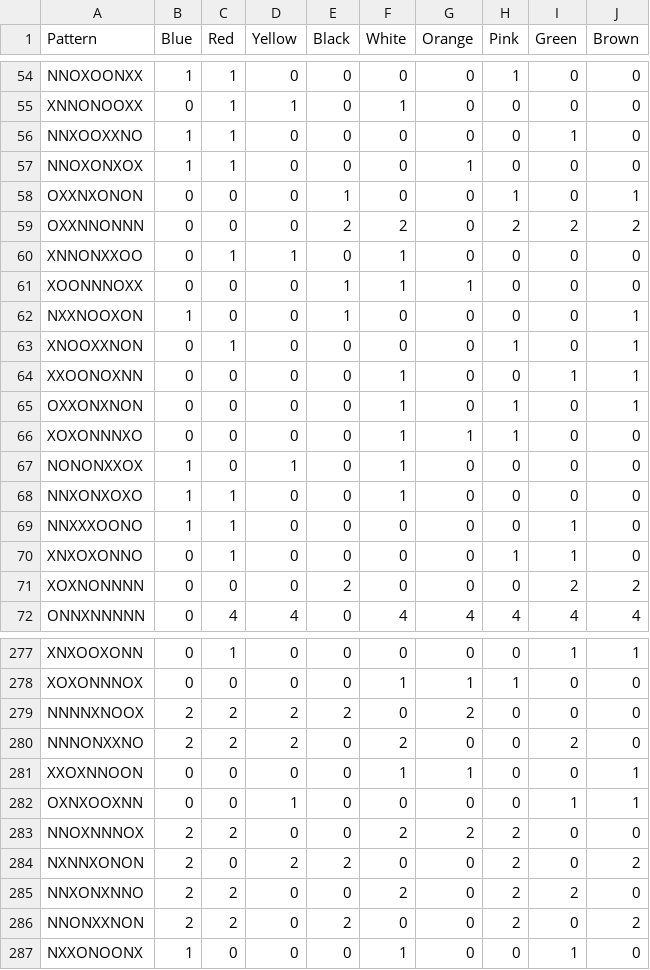
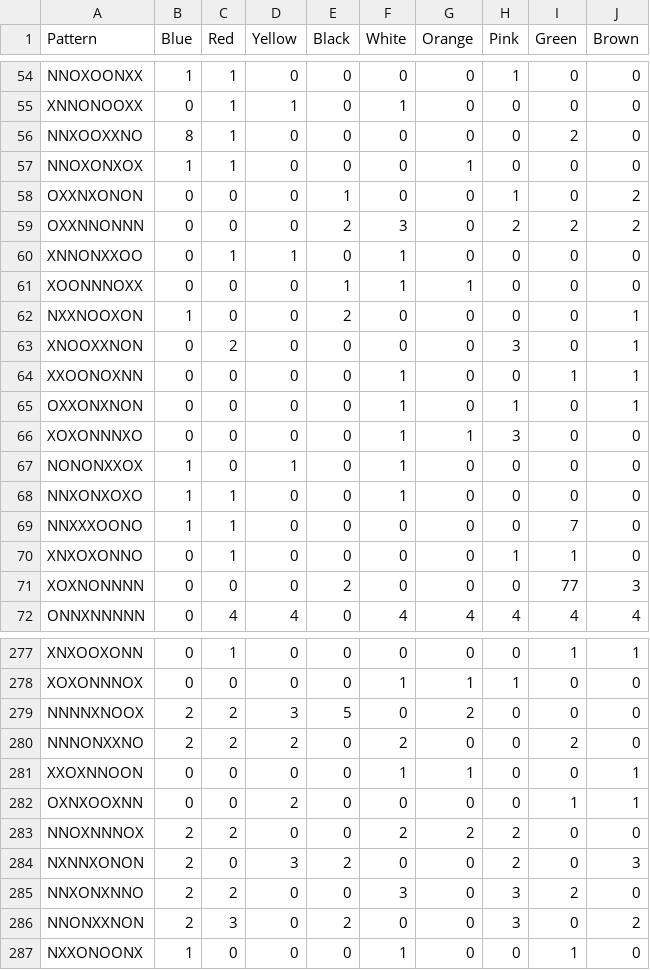
Before and after one commit to jayanth-neu/INFO6205-Final-Project-The-Menace, a CSV file: beads_data.csv, drawn as a sheet; only a part is shown, gaps mark what is left out; the diff covers the shown part only.

```diff
--- a/beads_data.csv
+++ b/beads_data.csv
@@ -55,18 +55,18 @@
 "XNNONOOXX","0"," 1"," 1"," 0"," 1"," 0"," 0"," 0"," 0"
-"NNXOOXXNO","1"," 1"," 0"," 0"," 0"," 0"," 0"," 1"," 0"
+"NNXOOXXNO","8"," 1"," 0"," 0"," 0"," 0"," 0"," 2"," 0"
 "NNOXONXOX","1"," 1"," 0"," 0"," 0"," 1"," 0"," 0"," 0"
-"OXXNXONON","0"," 0"," 0"," 1"," 0"," 0"," 1"," 0"," 1"
-"OXXNNONNN","0"," 0"," 0"," 2"," 2"," 0"," 2"," 2"," 2"
+"OXXNXONON","0"," 0"," 0"," 1"," 0"," 0"," 1"," 0"," 2"
+"OXXNNONNN","0"," 0"," 0"," 2"," 3"," 0"," 2"," 2"," 2"
 "XNNONXXOO","0"," 1"," 1"," 0"," 1"," 0"," 0"," 0"," 0"
 "XOONNNOXX","0"," 0"," 0"," 1"," 1"," 1"," 0"," 0"," 0"
-"NXXNOOXON","1"," 0"," 0"," 1"," 0"," 0"," 0"," 0"," 1"
-"XNOOXXNON","0"," 1"," 0"," 0"," 0"," 0"," 1"," 0"," 1"
+"NXXNOOXON","1"," 0"," 0"," 2"," 0"," 0"," 0"," 0"," 1"
+"XNOOXXNON","0"," 2"," 0"," 0"," 0"," 0"," 3"," 0"," 1"
 "XXOONOXNN","0"," 0"," 0"," 0"," 1"," 0"," 0"," 1"," 1"
 "OXXONXNON","0"," 0"," 0"," 0"," 1"," 0"," 1"," 0"," 1"
-"XOXONNNXO","0"," 0"," 0"," 0"," 1"," 1"," 1"," 0"," 0"
+"XOXONNNXO","0"," 0"," 0"," 0"," 1"," 1"," 3"," 0"," 0"
 "NONONXXOX","1"," 0"," 1"," 0"," 1"," 0"," 0"," 0"," 0"
 "NNXONXOXO","1"," 1"," 0"," 0"," 1"," 0"," 0"," 0"," 0"
-"NNXXXOONO","1"," 1"," 0"," 0"," 0"," 0"," 0"," 1"," 0"
+"NNXXXOONO","1"," 1"," 0"," 0"," 0"," 0"," 0"," 7"," 0"
 "XNXOXONNO","0"," 1"," 0"," 0"," 0"," 0"," 1"," 1"," 0"
-"XOXNONNNN","0"," 0"," 0"," 2"," 0"," 0"," 0"," 2"," 2"
+"XOXNONNNN","0"," 0"," 0"," 2"," 0"," 0"," 0"," 77"," 3"
 "ONNXNNNNN","0"," 4"," 4"," 0"," 4"," 4"," 4"," 4"," 4"
@@ -278,10 +278,10 @@
 "XOXONNNOX","0"," 0"," 0"," 0"," 1"," 1"," 1"," 0"," 0"
-"NNNNXNOOX","2"," 2"," 2"," 2"," 0"," 2"," 0"," 0"," 0"
+"NNNNXNOOX","2"," 2"," 3"," 5"," 0"," 2"," 0"," 0"," 0"
 "NNNONXXNO","2"," 2"," 2"," 0"," 2"," 0"," 0"," 2"," 0"
 "XXOXNNOON","0"," 0"," 0"," 0"," 1"," 1"," 0"," 0"," 1"
-"OXNXOOXNN","0"," 0"," 1"," 0"," 0"," 0"," 0"," 1"," 1"
+"OXNXOOXNN","0"," 0"," 2"," 0"," 0"," 0"," 0"," 1"," 1"
 "NNOXNNNOX","2"," 2"," 0"," 0"," 2"," 2"," 2"," 0"," 0"
-"NXNNXONON","2"," 0"," 2"," 2"," 0"," 0"," 2"," 0"," 2"
-"NNXONXNNO","2"," 2"," 0"," 0"," 2"," 0"," 2"," 2"," 0"
-"NNONXXNON","2"," 2"," 0"," 2"," 0"," 0"," 2"," 0"," 2"
+"NXNNXONON","2"," 0"," 3"," 2"," 0"," 0"," 2"," 0"," 3"
+"NNXONXNNO","2"," 2"," 0"," 0"," 3"," 0"," 3"," 2"," 0"
+"NNONXXNON","2"," 3"," 0"," 2"," 0"," 0"," 3"," 0"," 2"
 "NXXONOONX","1"," 0"," 0"," 0"," 1"," 0"," 0"," 1"," 0"
```
Also changed, not shown: 78 edited cells elsewhere in this file, 4 other files.
